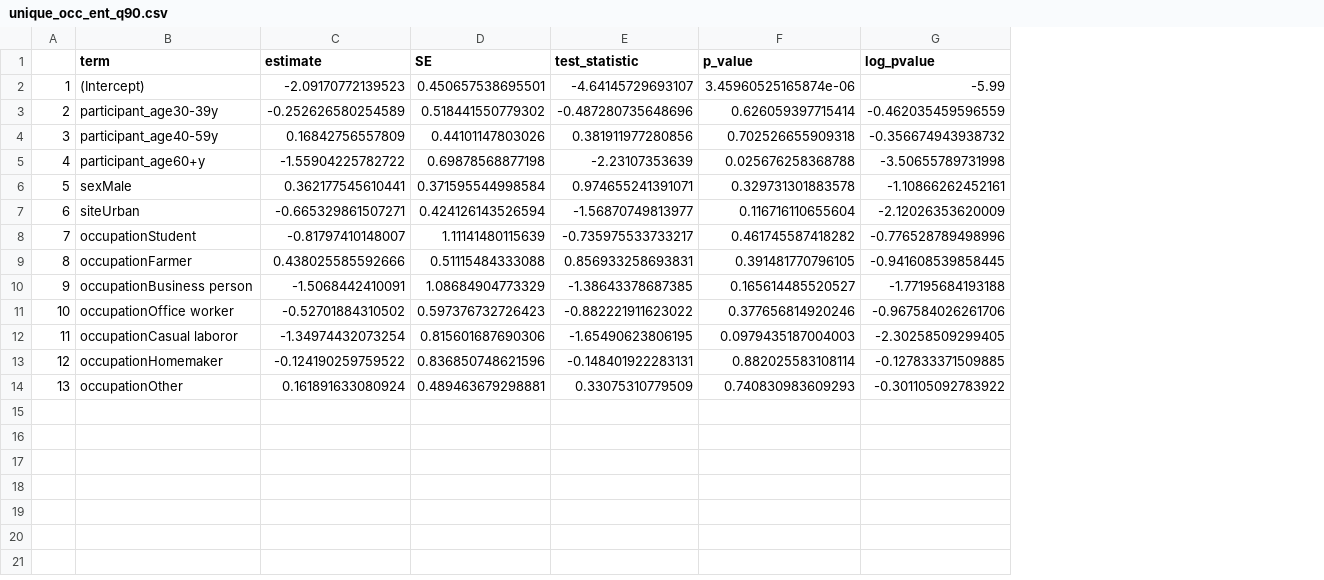
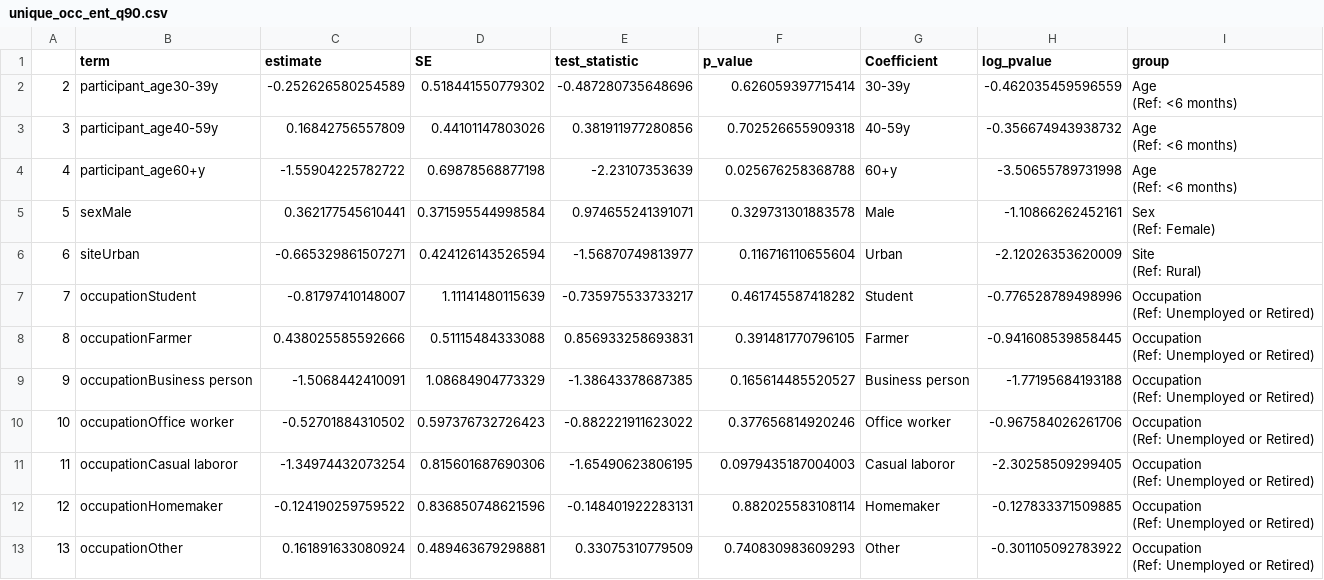
Before and after one commit to lopmanlab/globalmix-outlier-analysis, a CSV file: data/unique_occ_ent_q90.csv, drawn as a sheet; removed rows and columns are numbered as before the commit, all else as after; ↵ is a line break in a cell; the diff names each change by its address in the sheet, - before the commit and + after, or states it on an @@ line.

Commit message:
updating figures and writing matrices to data folder

```diff
--- a/data/unique_occ_ent_q90.csv
+++ b/data/unique_occ_ent_q90.csv
+column G (Coefficient), rows 2-13: 30-39y | 40-59y | 60+y | Male | Urban | Student | Farmer | Business person | Office worker | Casual laboror | Homemaker | Other
+column I (group), rows 2-13: Age ↵ (Ref: <6 months) | Age ↵ (Ref: <6 months) | Age ↵ (Ref: <6 months) | Sex ↵ (Ref: Female) | Site ↵ (Ref: Rural) | Occupation ↵ (Ref: Unemployed or Retired) | Occupation ↵ (Ref: Unemployed or Retired) | Occupation ↵ (Ref: Unemployed or Retired) | Occupation ↵ (Ref: Unemployed or Retired) | Occupation ↵ (Ref: Unemployed or Retired) | Occupation ↵ (Ref: Unemployed or Retired) | Occupation ↵ (Ref: Unemployed or Retired)
-row 2: 1 | (Intercept) | -2.09170772139523 | 0.450657538695501 | -4.64145729693107 | 3.45960525165874e-06 | -5.99
```
Also changed, not shown: 11 other files.
